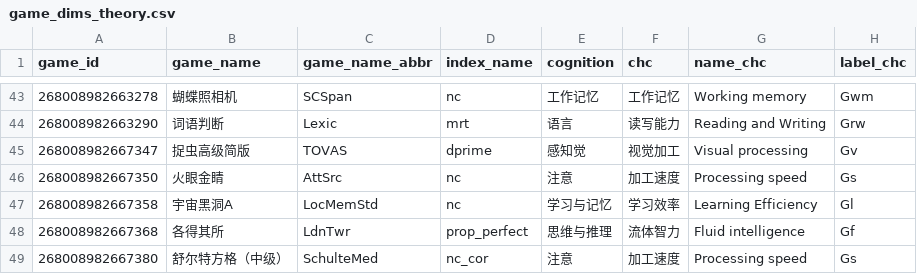
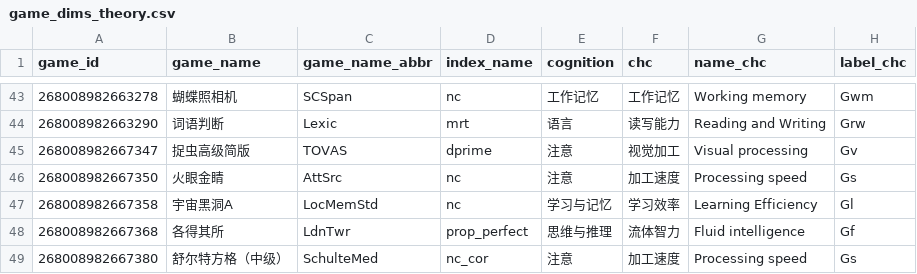
Before and after one commit to psychelzh/cogstruct-dev, a CSV file: config/game_dims_theory.csv, drawn as a sheet; only a part is shown, gaps mark what is left out.

Commit message:
Fix one dimension mis-dispatch
Signed-off-by: Liang Zhang <psychelzh@outlook.com>

```diff
--- a/config/game_dims_theory.csv
+++ b/config/game_dims_theory.csv
@@ -44,3 +44,3 @@
 268008982663290,词语判断,Lexic,mrt,语言,读写能力,Reading and Writing,Grw
-268008982667347,捉虫高级简版,TOVAS,dprime,感知觉,视觉加工,Visual processing,Gv
+268008982667347,捉虫高级简版,TOVAS,dprime,注意,视觉加工,Visual processing,Gv
 268008982667350,火眼金睛,AttSrc,nc,注意,加工速度,Processing speed,Gs
```
